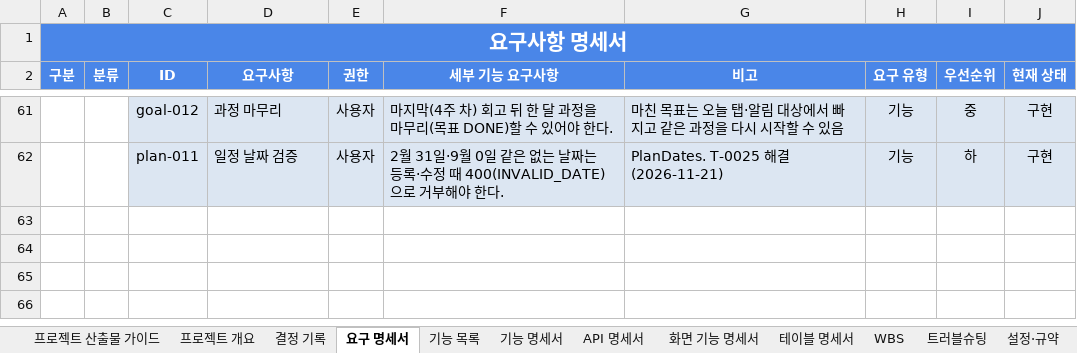
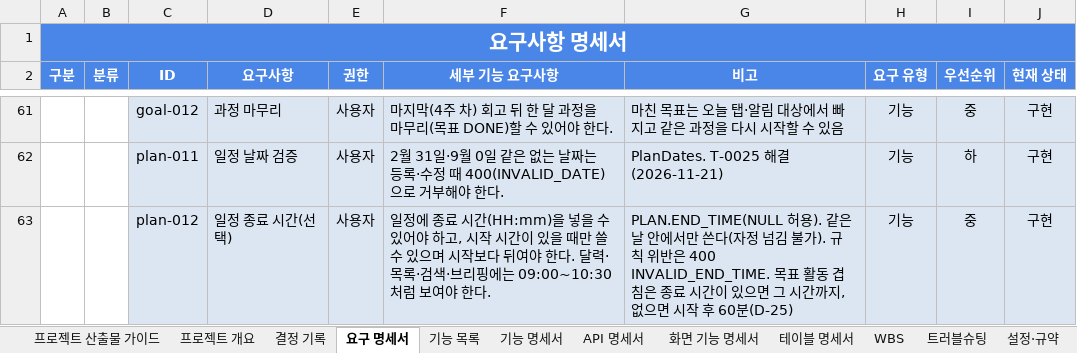
Before and after one commit to ho8566z/nado-ham_word, an Excel workbook: excel_output/calendar_bot 명세서 모음.xlsx, sheet 요구 명세서, drawn as a sheet; only a part is shown, gaps mark what is left out; values as stored, in another font and other column widths than the file's, no borders; the diff names each change by its address in the sheet, - before the commit and + after, or states it on an @@ line.

```diff
--- a/excel_output/calendar_bot 명세서 모음.xlsx (sheet 요구 명세서)
+++ b/excel_output/calendar_bot 명세서 모음.xlsx (sheet 요구 명세서)
+row 63:  |  | plan-012 | 일정 종료 시간(선택) | 사용자 | 일정에 종료 시간(HH:mm)을 넣을 수 있어야 하고, 시작 시간이 있을 때만 쓸 수 있으며 시작보다 뒤여야 한다. 달력·목록·검색·브리핑에는 09:00~10:30 처럼 보여야 한다. | PLAN.END_TIME(NULL 허용). 같은 날 안에서만 쓴다(자정 넘김 불가). 규칙 위반은 400 INVALID_END_TIME. 목표 활동 겹침은 종료 시간이 있으면 그 시간까지, 없으면 시작 후 60분(D-25) | 기능 | 중 | 구현
```
Also changed, not shown: sheet 테이블 명세서, sheet 기능 목록, sheet 결정 기록, sheet API 명세서, sheet WBS, sheet 프로젝트 개요.
